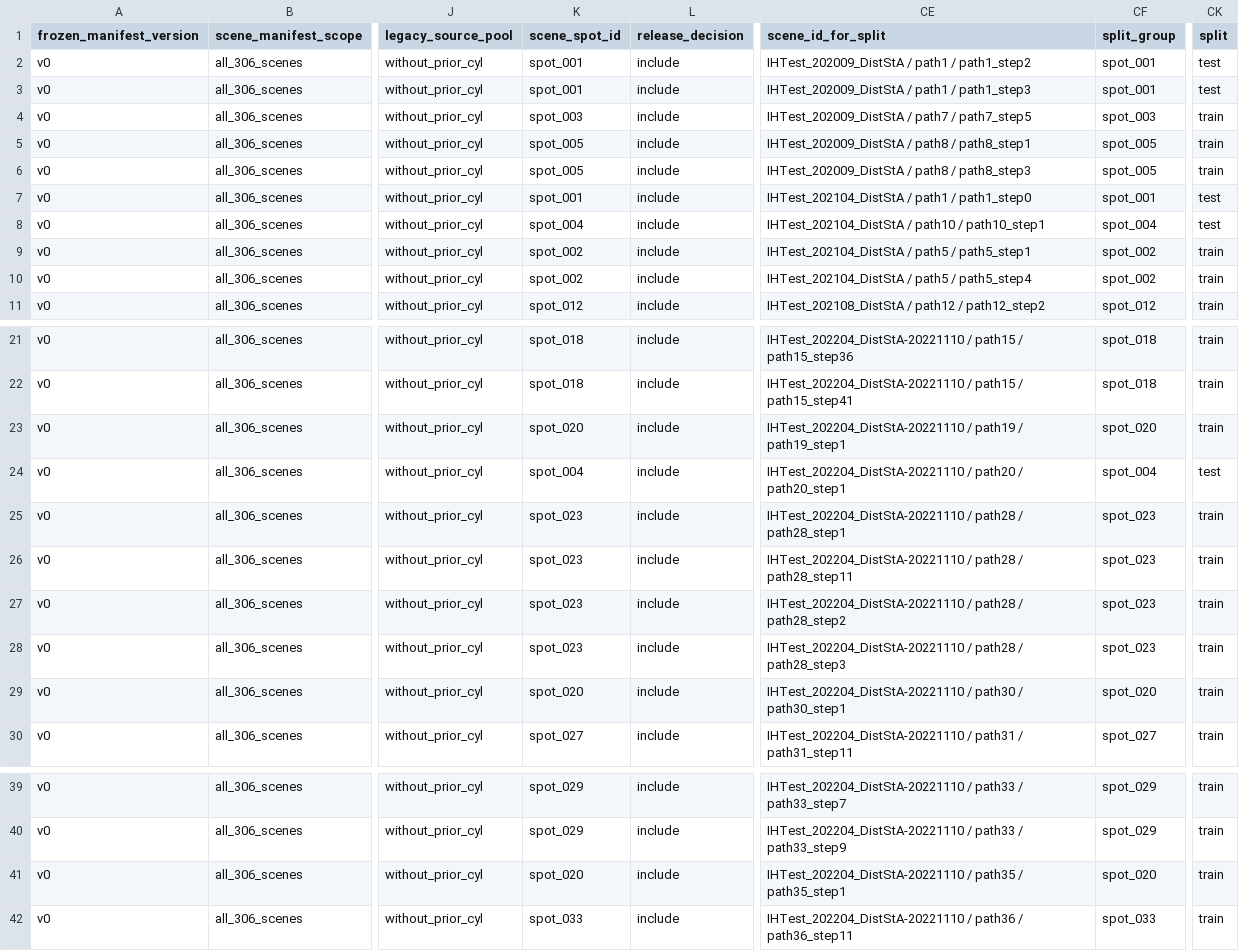
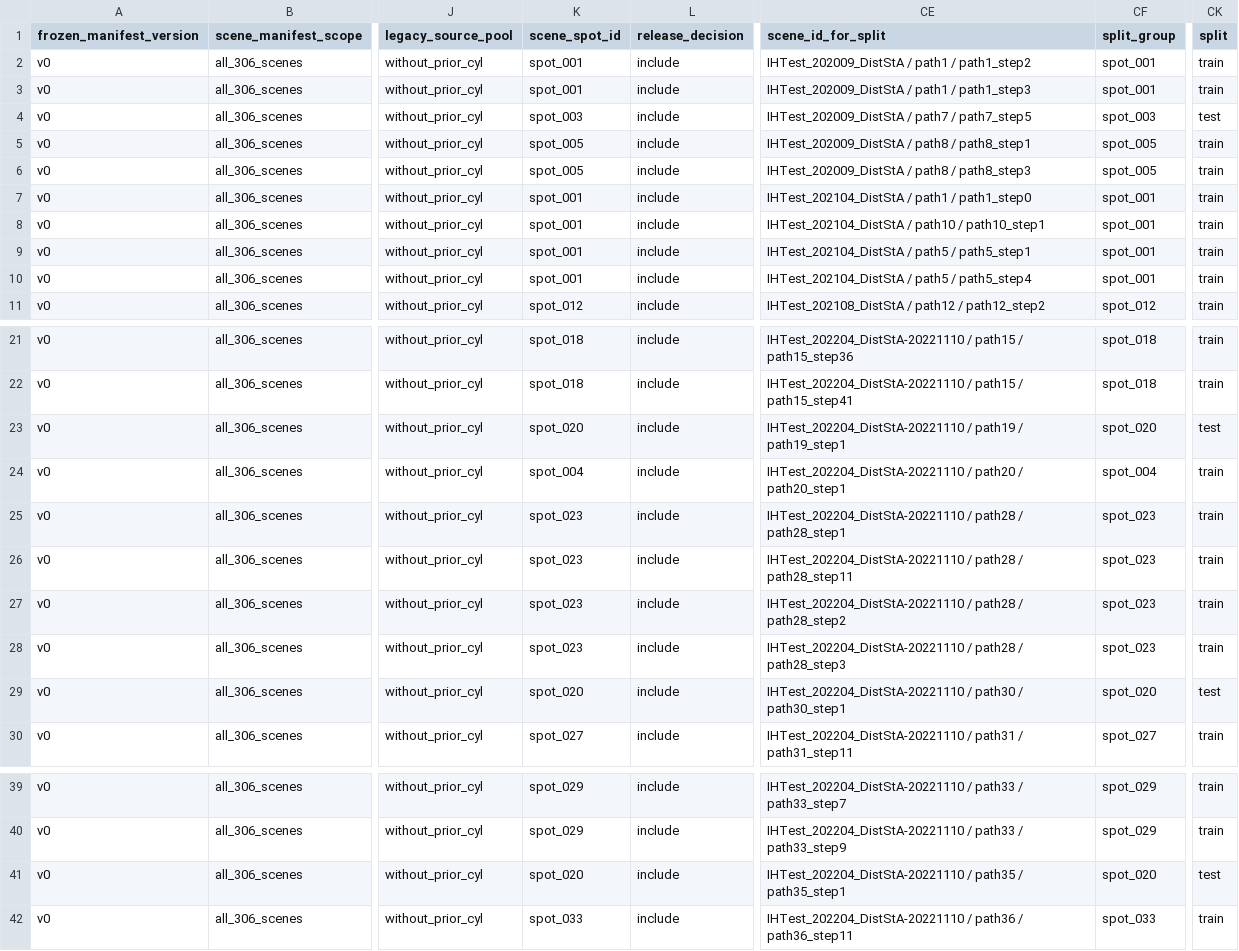
Before and after one commit to cvail-research/ih-depth-dataset, a CSV file: manifests/08_split_definition_v0/scene_splits.csv, drawn as a sheet; only a part is shown, gaps mark what is left out; the diff names each change by its address in the sheet, - before the commit and + after, or states it on an @@ line.

Commit message:
Regenerate spot-level split after 202104 spot merge

```diff
--- a/manifests/08_split_definition_v0/scene_splits.csv
+++ b/manifests/08_split_definition_v0/scene_splits.csv
-CK2:CK3 (split): test
+CK2:CK3 (split): train
-CK4 (split): train
+CK4 (split): test
-CK7:CK8 (split): test
+CK7:CK8 (split): train
-K8 (scene_spot_id): spot_004
+K8 (scene_spot_id): spot_001
-CF8 (split_group): spot_004
+CF8 (split_group): spot_001
-K9:K10 (scene_spot_id): spot_002
+K9:K10 (scene_spot_id): spot_001
-CF9:CF10 (split_group): spot_002
+CF9:CF10 (split_group): spot_001
-CK23 (split): train
+CK23 (split): test
-CK24 (split): test
+CK24 (split): train
-CK29 (split): train
+CK29 (split): test
-CK41 (split): train
+CK41 (split): test
```
Also changed, not shown: manifests/08_split_definition_v0/hard_scene_candidates.csv, 1 other file.
